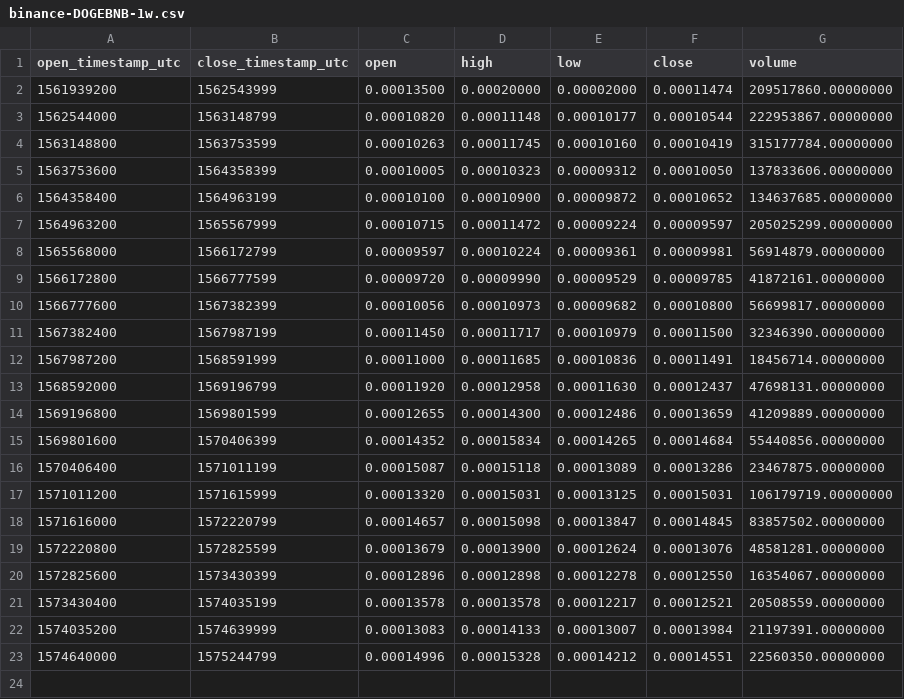
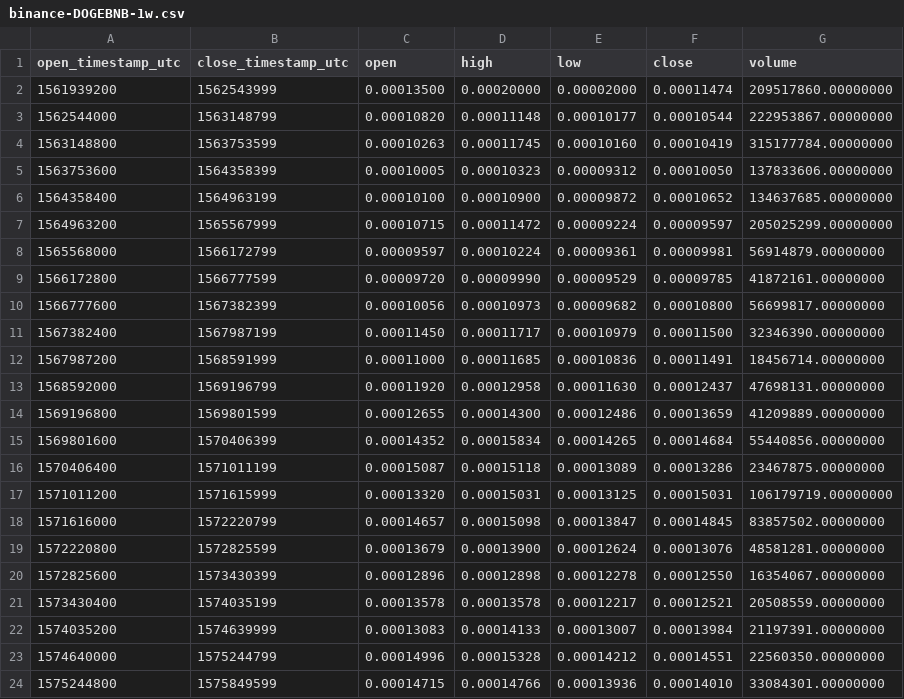
Before and after one commit to cryptobigbro/binance-DOGEBNB, a CSV file: binance-DOGEBNB-1w.csv, drawn as a sheet.

```diff
--- a/binance-DOGEBNB-1w.csv
+++ b/binance-DOGEBNB-1w.csv
@@ -23 +23,2 @@ open_timestamp_utc,close_timestamp_utc,open,high,low,close,volume
 1574640000,1575244799,0.00014996,0.00015328,0.00014212,0.00014551,22560350.00000000
+1575244800,1575849599,0.00014715,0.00014766,0.00013936,0.00014010,33084301.00000000
```
Also changed, not shown: binance-DOGEBNB-1d.csv, binance-DOGEBNB-1h.csv.
